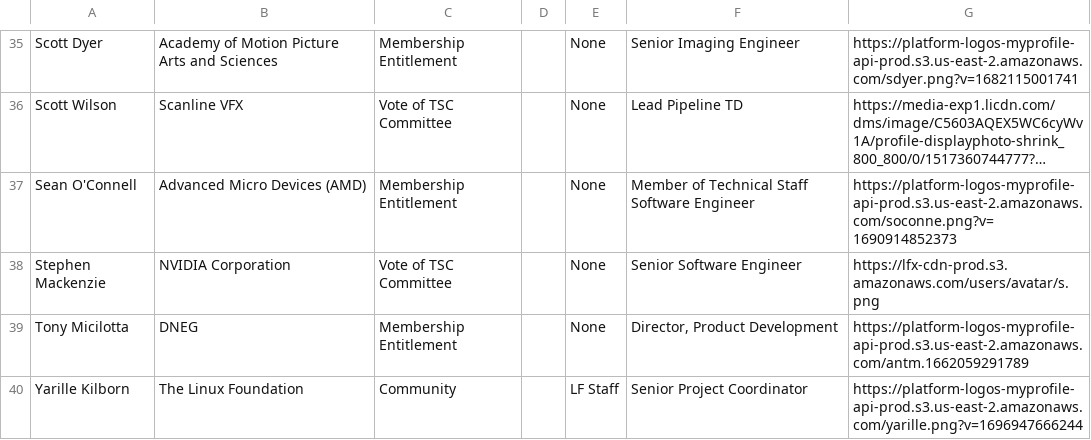
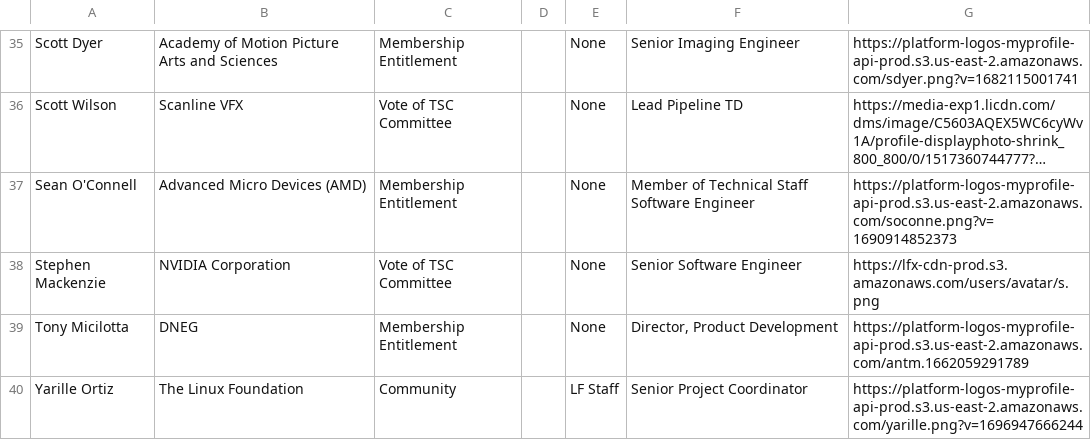
Before and after one commit to AcademySoftwareFoundation/tac, a CSV file: _data/tacmembers.csv, drawn as a sheet; only a part is shown, gaps mark what is left out; long unchanged cells end in ….

Commit message:
Update Data Sources
Signed-off-by: GitHub <noreply@github.com>

```diff
--- a/_data/tacmembers.csv
+++ b/_data/tacmembers.csv
@@ -39,2 +39,2 @@ Stephen Mackenzie,NVIDIA Corporation,Vote of TSC Committee,,None,Senior Software
 Tony Micilotta,DNEG,Membership Entitlement,,None,"Director, Product Development",https://platform-logos-myprofile-api-prod.s3.us-east-2.amazonaws.com/antm.1662059291789
-Yarille Kilborn,The Linux Foundation,Community,,LF Staff,Senior Project Coordinator,https://platform-logos-myprofile-api-prod.s3.us-east-2.amazonaws.com/yarille.png?v=1696947666244
+Yarille Ortiz,The Linux Foundation,Community,,LF Staff,Senior Project Coordinator,https://platform-logos-myprofile-api-prod.s3.us-east-2.amazonaws.com/yarille.png?v=1696947666244
```
